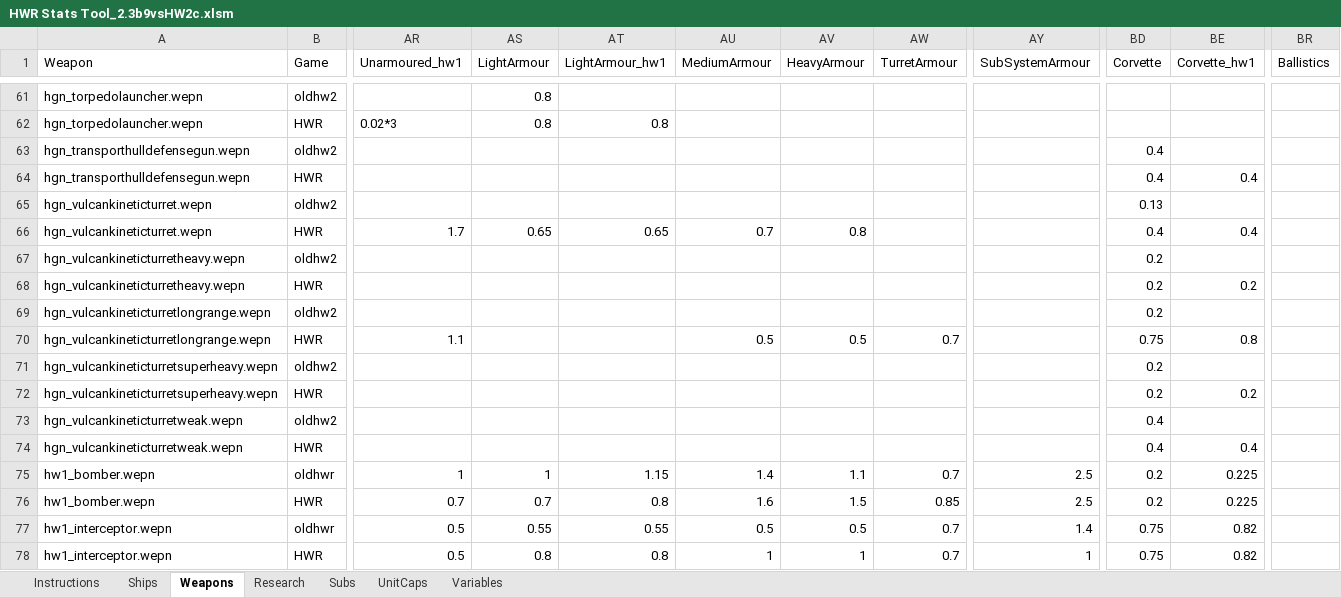
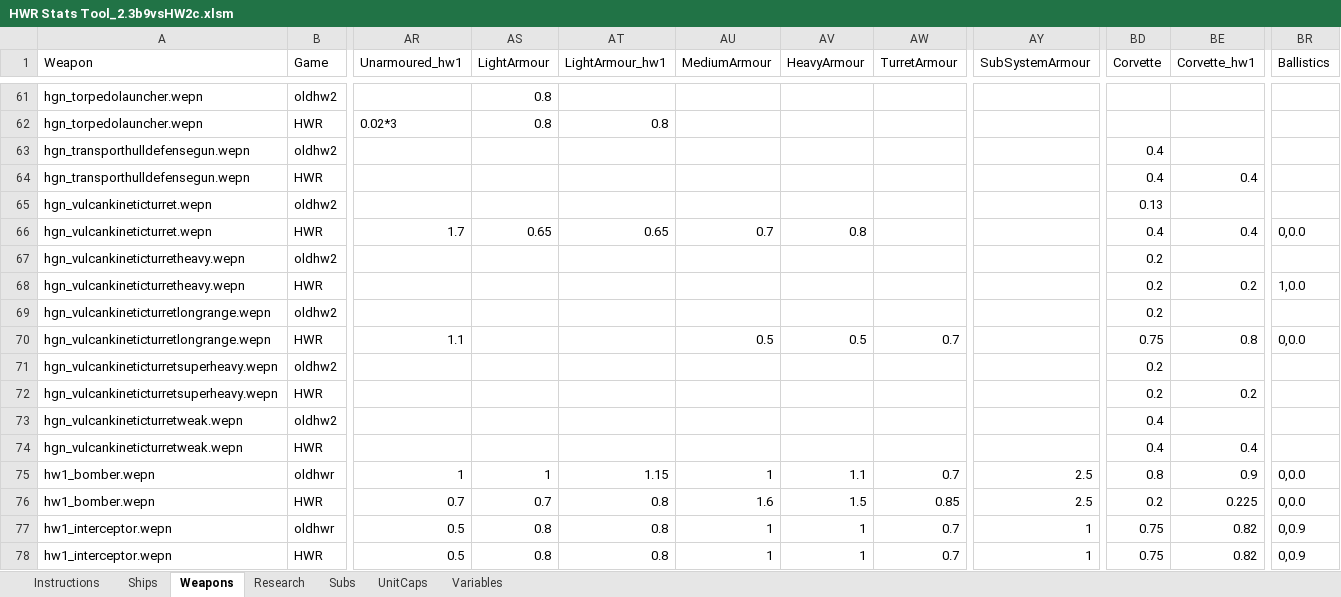
Before and after one commit to HW-PlayersPatch/File_Share, an Excel workbook: BalanceInfo/Stats Tool/18-08-17 2.3 Players Patch build 9/HWR Stats Tool_2.3b9vsHW2c.xlsm, sheet Weapons, drawn as a sheet; only a part is shown, gaps mark what is left out; values as stored, in another font and other column widths than the file's, no cell formats; the diff covers the shown part only; the diff names each change by its address in the sheet, - before the commit and + after, or states it on an @@ line.

```diff
--- a/BalanceInfo/Stats Tool/18-08-17 2.3 Players Patch build 9/HWR Stats Tool_2.3b9vsHW2c.xlsm (sheet Weapons)
+++ b/BalanceInfo/Stats Tool/18-08-17 2.3 Players Patch build 9/HWR Stats Tool_2.3b9vsHW2c.xlsm (sheet Weapons)
-BR66 (Ballistics): (empty)
+BR66 (Ballistics): 0,0.0
-BR68 (Ballistics): (empty)
+BR68 (Ballistics): 1,0.0
-BR70 (Ballistics): (empty)
+BR70 (Ballistics): 0,0.0
-AU75 (MediumArmour): 1.4
+AU75 (MediumArmour): 1
-BD75 (Corvette): 0.2
+BD75 (Corvette): 0.8
-BE75 (Corvette_hw1): 0.225
+BE75 (Corvette_hw1): 0.9
-BR75:BR76 (Ballistics): (empty)
+BR75:BR76 (Ballistics): 0,0.0
-AS77 (LightArmour): 0.55
+AS77 (LightArmour): 0.8
-AT77 (LightArmour_hw1): 0.55
+AT77 (LightArmour_hw1): 0.8
-AU77 (MediumArmour): 0.5
+AU77 (MediumArmour): 1
-AV77 (HeavyArmour): 0.5
+AV77 (HeavyArmour): 1
-AY77 (SubSystemArmour): 1.4
+AY77 (SubSystemArmour): 1
-BR77:BR78 (Ballistics): (empty)
+BR77:BR78 (Ballistics): 0,0.9
```
Also changed, not shown: 115 edited cells elsewhere in this sheet, sheet Research, sheet Subs, sheet Ships, sheet Instructions, sheet Variables, cell formats, BalanceInfo/Stats Tool/18-03-08 2.3 Players Patch build 7/HWR Stats Tool_2.3b7vs2.1.xlsm, BalanceInfo/Stats Tool/18-03-08 2.3 Players Patch build 7/HWR Stats Tool_2.3b7vs2.205.xlsm, 9 other files.
